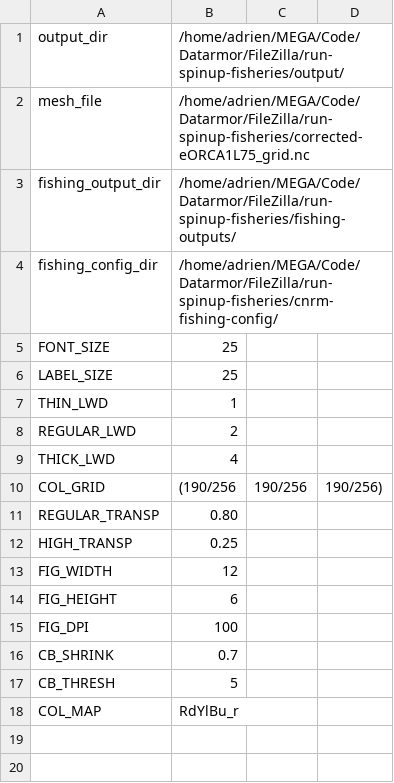
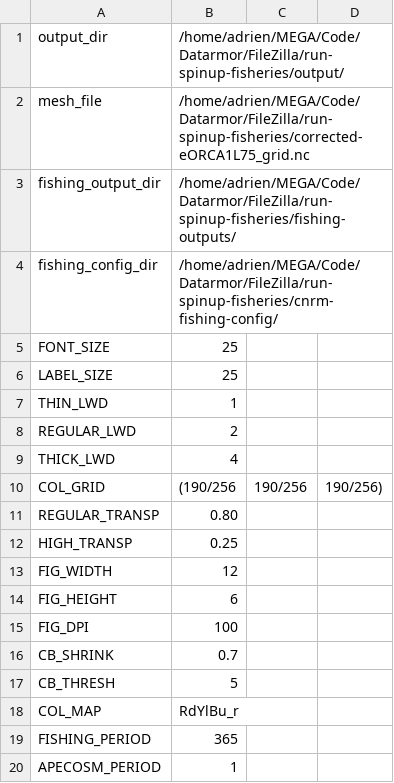
Before and after one commit to apecosm/python-apecosm, a CSV file: report_params_conf1.csv, drawn as a sheet; the diff names each change by its address in the sheet, - before the commit and + after, or states it on an @@ line.

Commit message:
Add FISHING_PERIOD and APECOSM_PERIOD global variables. Change " to '.

```diff
--- a/report_params_conf1.csv
+++ b/report_params_conf1.csv
+row 19: FISHING_PERIOD | 365
+row 20: APECOSM_PERIOD | 1
```
Also changed, not shown: 3 other files.
